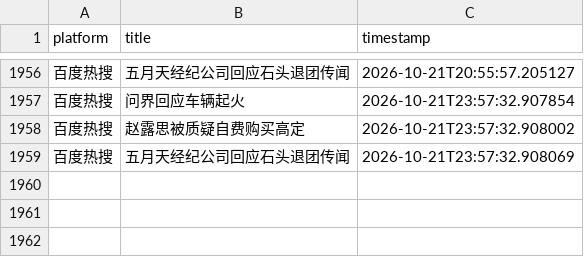
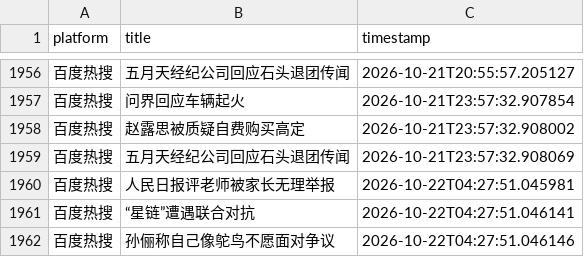
Before and after one commit to Bella030611/waitan-monitor, a CSV file: hot_words.csv, drawn as a sheet; only a part is shown, gaps mark what is left out; the diff names each change by its address in the sheet, - before the commit and + after, or states it on an @@ line.

```diff
--- a/hot_words.csv
+++ b/hot_words.csv
+row 1960: 百度热搜 | 人民日报评老师被家长无理举报 | 2026-10-22T04:27:51.045981
+row 1961: 百度热搜 | “星链”遭遇联合对抗 | 2026-10-22T04:27:51.046141
+row 1962: 百度热搜 | 孙俪称自己像鸵鸟不愿面对争议 | 2026-10-22T04:27:51.046146
```
